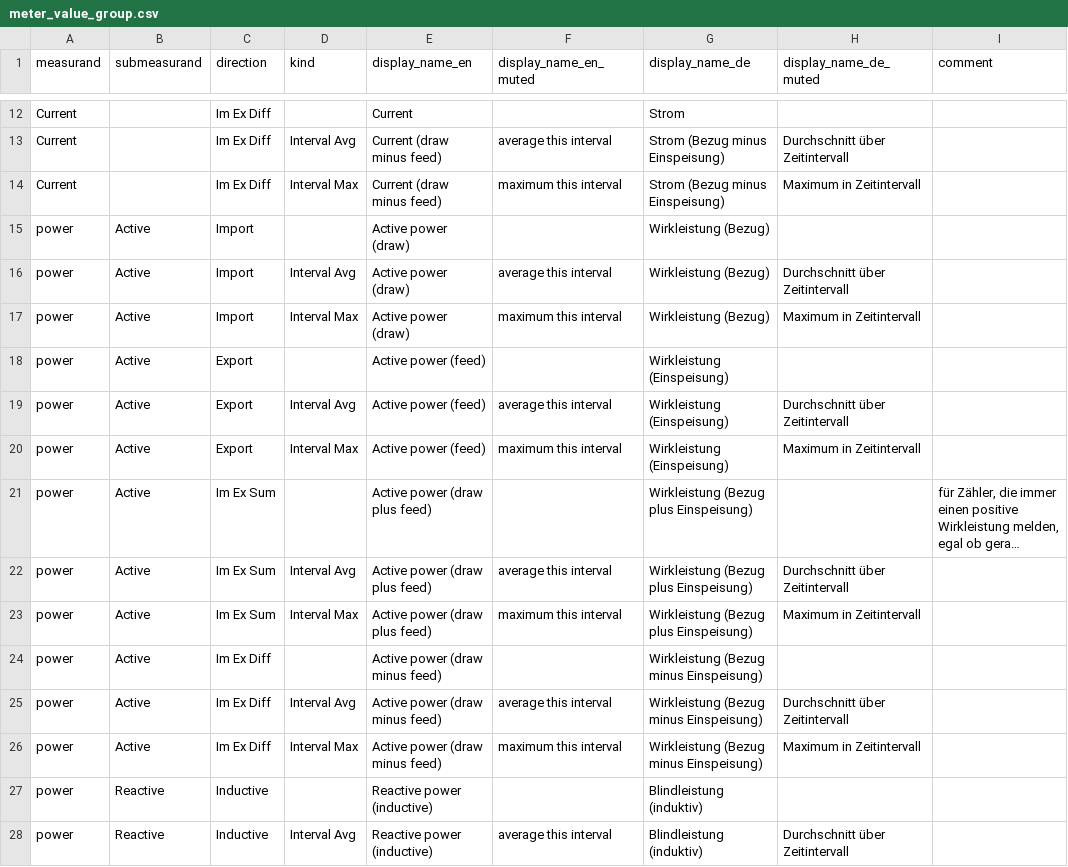
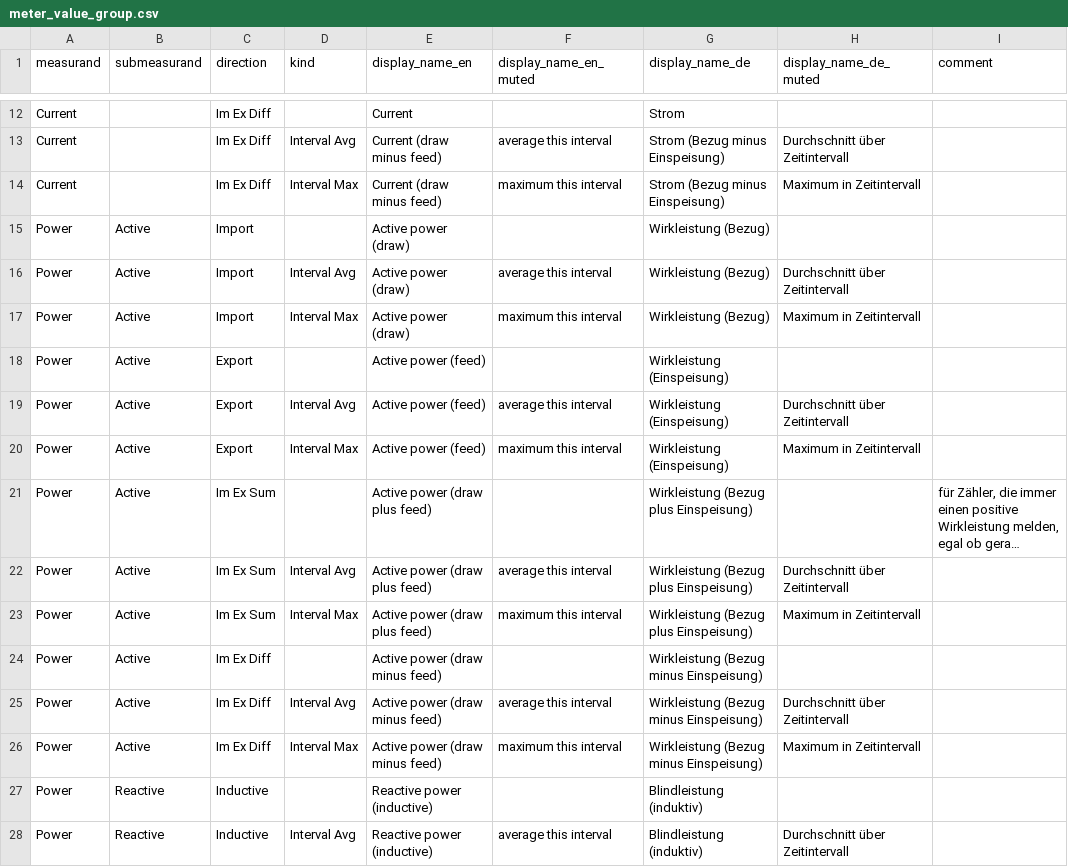
Before and after one commit to Tinkerforge/esp32-firmware, a CSV file: software/src/modules/meters/meter_value_group.csv, drawn as a sheet; only a part is shown, gaps mark what is left out; long unchanged cells end in …; the diff covers the shown part only; the diff names each change by its address in the sheet, - before the commit and + after, or states it on an @@ line.

Commit message:
meters: Fix case of meter value group names

```diff
--- a/software/src/modules/meters/meter_value_group.csv
+++ b/software/src/modules/meters/meter_value_group.csv
-A15:A28 (measurand): power
+A15:A28 (measurand): Power
```
Also changed, not shown: 16 edited cells elsewhere in this file.
